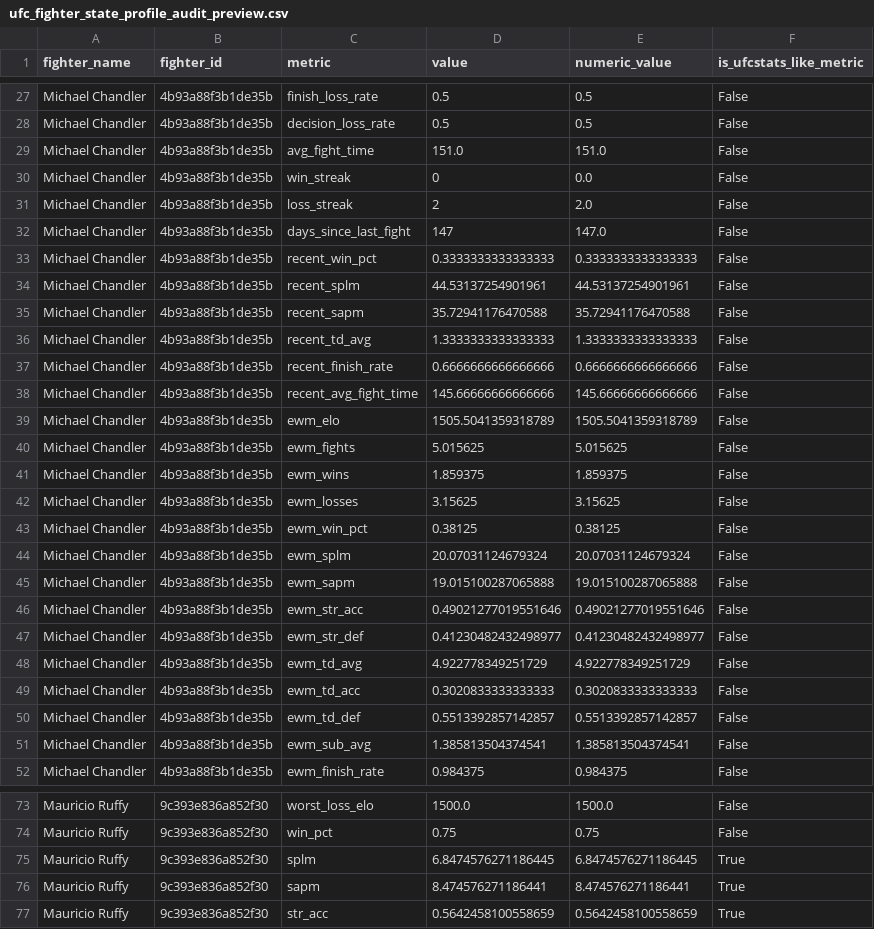
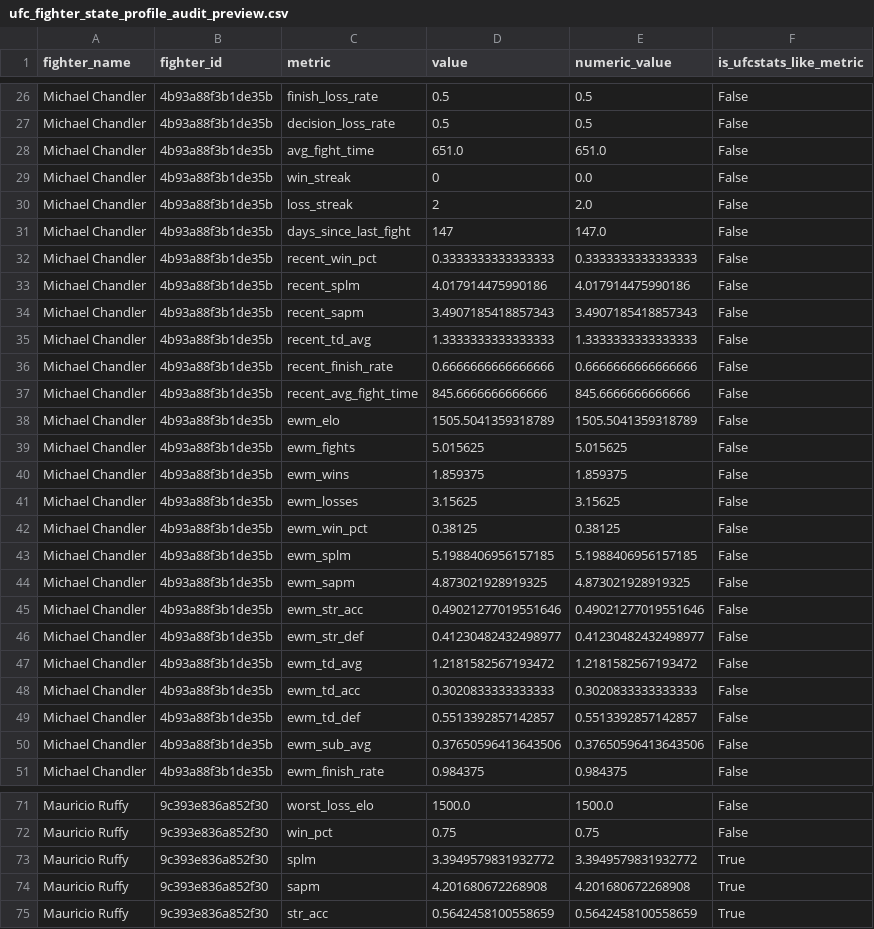
Before and after one commit to ChrisEsau/ufc-ai-clv-tracker, a CSV file: data/audits/ufc_fighter_state_profile_audit_preview.csv, drawn as a sheet; only a part is shown, gaps mark what is left out; the diff covers the shown part only.

```diff
--- a/data/audits/ufc_fighter_state_profile_audit_preview.csv
+++ b/data/audits/ufc_fighter_state_profile_audit_preview.csv
@@ -28,3 +27,3 @@ Michael Chandler,4b93a88f3b1de35b,finish_loss_rate,0.5,0.5,False
 Michael Chandler,4b93a88f3b1de35b,decision_loss_rate,0.5,0.5,False
-Michael Chandler,4b93a88f3b1de35b,avg_fight_time,151.0,151.0,False
+Michael Chandler,4b93a88f3b1de35b,avg_fight_time,651.0,651.0,False
 Michael Chandler,4b93a88f3b1de35b,win_streak,0,0.0,False
@@ -33,7 +32,7 @@ Michael Chandler,4b93a88f3b1de35b,days_since_last_fight,147,147.0,False
 Michael Chandler,4b93a88f3b1de35b,recent_win_pct,0.3333333333333333,0.3333333333333333,False
-Michael Chandler,4b93a88f3b1de35b,recent_splm,44.53137254901961,44.53137254901961,False
-Michael Chandler,4b93a88f3b1de35b,recent_sapm,35.72941176470588,35.72941176470588,False
+Michael Chandler,4b93a88f3b1de35b,recent_splm,4.017914475990186,4.017914475990186,False
+Michael Chandler,4b93a88f3b1de35b,recent_sapm,3.4907185418857343,3.4907185418857343,False
 Michael Chandler,4b93a88f3b1de35b,recent_td_avg,1.3333333333333333,1.3333333333333333,False
 Michael Chandler,4b93a88f3b1de35b,recent_finish_rate,0.6666666666666666,0.6666666666666666,False
-Michael Chandler,4b93a88f3b1de35b,recent_avg_fight_time,145.66666666666666,145.66666666666666,False
+Michael Chandler,4b93a88f3b1de35b,recent_avg_fight_time,845.6666666666666,845.6666666666666,False
 Michael Chandler,4b93a88f3b1de35b,ewm_elo,1505.5041359318789,1505.5041359318789,False
@@ -43,10 +42,10 @@ Michael Chandler,4b93a88f3b1de35b,ewm_losses,3.15625,3.15625,False
 Michael Chandler,4b93a88f3b1de35b,ewm_win_pct,0.38125,0.38125,False
-Michael Chandler,4b93a88f3b1de35b,ewm_splm,20.07031124679324,20.07031124679324,False
-Michael Chandler,4b93a88f3b1de35b,ewm_sapm,19.015100287065888,19.015100287065888,False
+Michael Chandler,4b93a88f3b1de35b,ewm_splm,5.1988406956157185,5.1988406956157185,False
+Michael Chandler,4b93a88f3b1de35b,ewm_sapm,4.873021928919325,4.873021928919325,False
 Michael Chandler,4b93a88f3b1de35b,ewm_str_acc,0.49021277019551646,0.49021277019551646,False
 Michael Chandler,4b93a88f3b1de35b,ewm_str_def,0.41230482432498977,0.41230482432498977,False
-Michael Chandler,4b93a88f3b1de35b,ewm_td_avg,4.922778349251729,4.922778349251729,False
+Michael Chandler,4b93a88f3b1de35b,ewm_td_avg,1.2181582567193472,1.2181582567193472,False
 Michael Chandler,4b93a88f3b1de35b,ewm_td_acc,0.3020833333333333,0.3020833333333333,False
 Michael Chandler,4b93a88f3b1de35b,ewm_td_def,0.5513392857142857,0.5513392857142857,False
-Michael Chandler,4b93a88f3b1de35b,ewm_sub_avg,1.385813504374541,1.385813504374541,False
+Michael Chandler,4b93a88f3b1de35b,ewm_sub_avg,0.37650596413643506,0.37650596413643506,False
 Michael Chandler,4b93a88f3b1de35b,ewm_finish_rate,0.984375,0.984375,False
@@ -74,4 +72,4 @@ Mauricio Ruffy,9c393e836a852f30,worst_loss_elo,1500.0,1500.0,False
 Mauricio Ruffy,9c393e836a852f30,win_pct,0.75,0.75,False
-Mauricio Ruffy,9c393e836a852f30,splm,6.8474576271186445,6.8474576271186445,True
-Mauricio Ruffy,9c393e836a852f30,sapm,8.474576271186441,8.474576271186441,True
+Mauricio Ruffy,9c393e836a852f30,splm,3.3949579831932772,3.3949579831932772,True
+Mauricio Ruffy,9c393e836a852f30,sapm,4.201680672268908,4.201680672268908,True
 Mauricio Ruffy,9c393e836a852f30,str_acc,0.5642458100558659,0.5642458100558659,True
```
Also changed, not shown: 2 removed rows and 40 edited cells elsewhere in this file, 1 other file.
